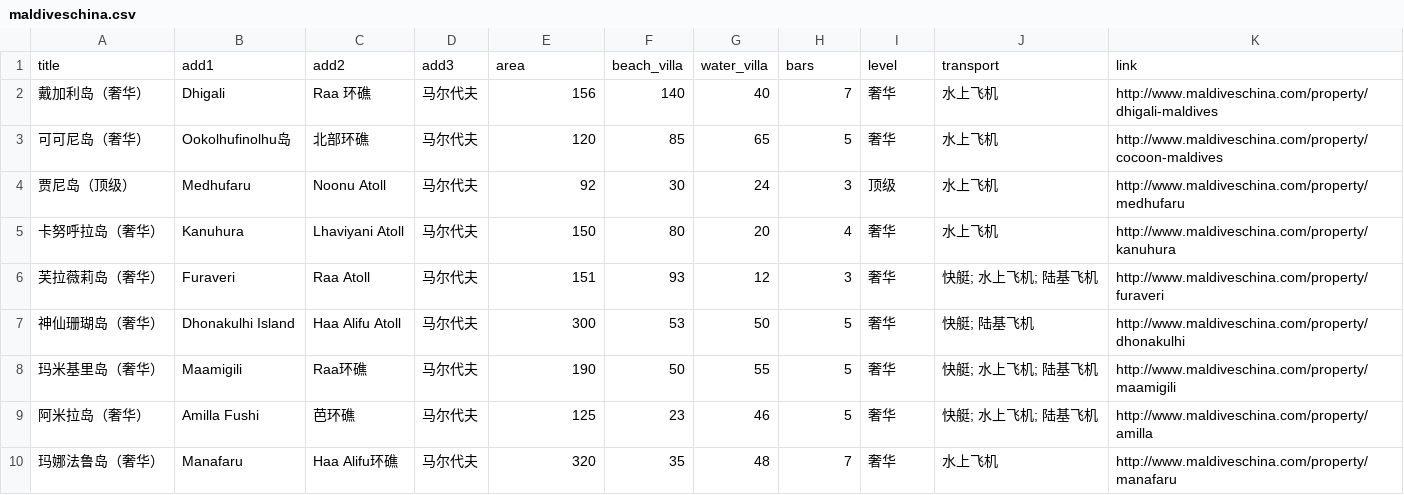
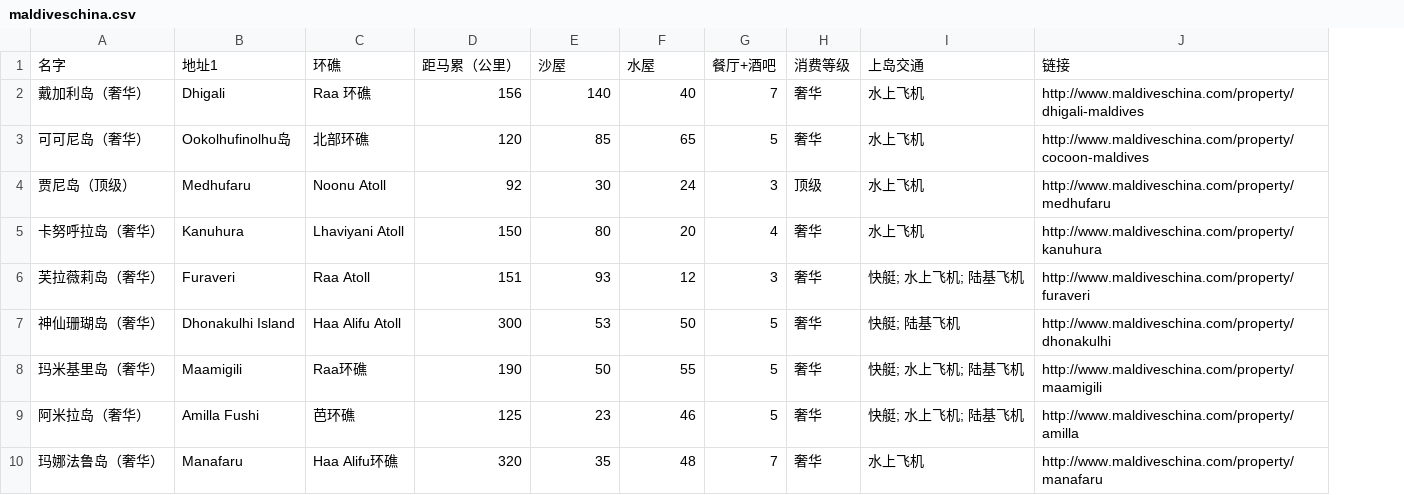
Before and after one commit to gtt116/maldiveschina, a CSV file: maldiveschina.csv, drawn as a sheet; only a part is shown; removed rows and columns are numbered as before the commit, all else as after; the diff names each change by its address in the sheet, - before the commit and + after, or states it on an @@ line.

```diff
--- a/maldiveschina.csv
+++ b/maldiveschina.csv
-column D, rows 2-10: all 马尔代夫
-row 1: title | add1 | add2 | add3 | area | beach_villa | water_villa | bars | level | transport | link
+row 1: 名字 | 地址1 | 环礁 | 距马累（公里） | 沙屋 | 水屋 | 餐厅+酒吧 | 消费等级 | 上岛交通 | 链接
```
Also changed, not shown: 4 other files.
